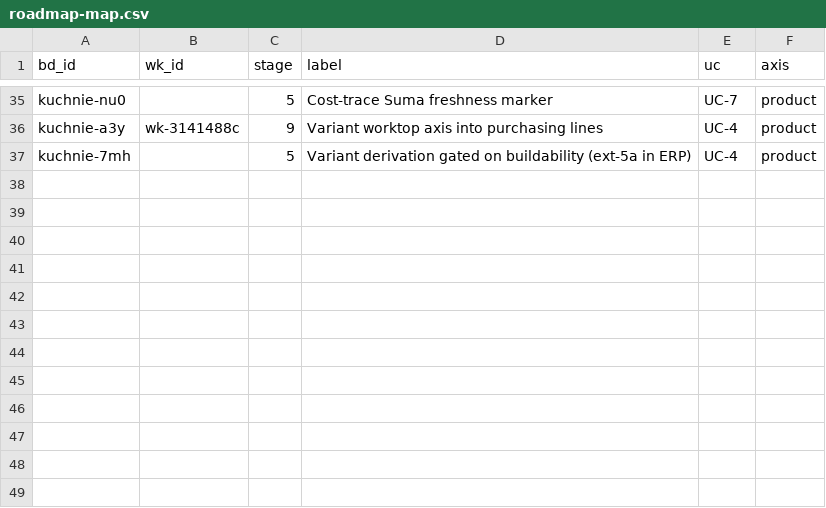
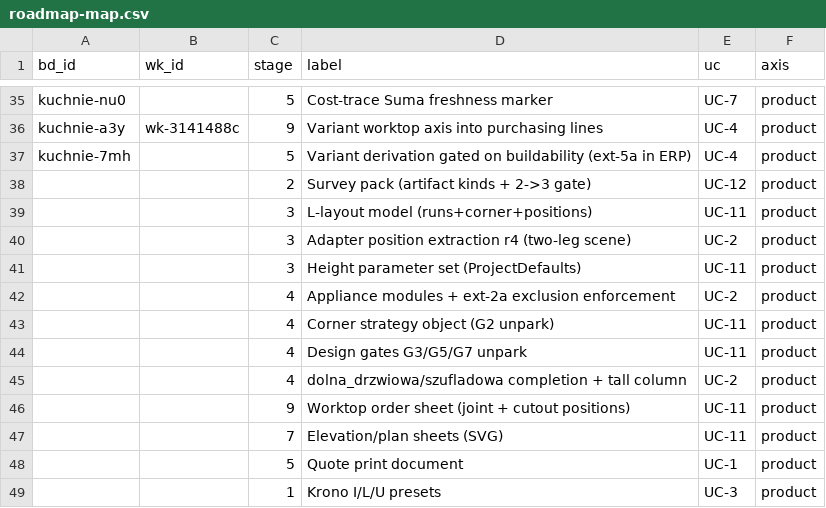
Before and after one commit to m1981/kuchnie, a CSV file: docs/roadmap-map.csv, drawn as a sheet; only a part is shown, gaps mark what is left out; the diff names each change by its address in the sheet, - before the commit and + after, or states it on an @@ line.

```diff
--- a/docs/roadmap-map.csv
+++ b/docs/roadmap-map.csv
+row 38:  |  | 2 | Survey pack (artifact kinds + 2->3 gate) | UC-12 | product
+row 39:  |  | 3 | L-layout model (runs+corner+positions) | UC-11 | product
+row 40:  |  | 3 | Adapter position extraction r4 (two-leg scene) | UC-2 | product
+row 41:  |  | 3 | Height parameter set (ProjectDefaults) | UC-11 | product
+row 42:  |  | 4 | Appliance modules + ext-2a exclusion enforcement | UC-2 | product
+row 43:  |  | 4 | Corner strategy object (G2 unpark) | UC-11 | product
+row 44:  |  | 4 | Design gates G3/G5/G7 unpark | UC-11 | product
+row 45:  |  | 4 | dolna_drzwiowa/szufladowa completion + tall column | UC-2 | product
+row 46:  |  | 9 | Worktop order sheet (joint + cutout positions) | UC-11 | product
+row 47:  |  | 7 | Elevation/plan sheets (SVG) | UC-11 | product
+row 48:  |  | 5 | Quote print document | UC-1 | product
+row 49:  |  | 1 | Krono I/L/U presets | UC-3 | product
```
Also changed, not shown: 5 other files.
